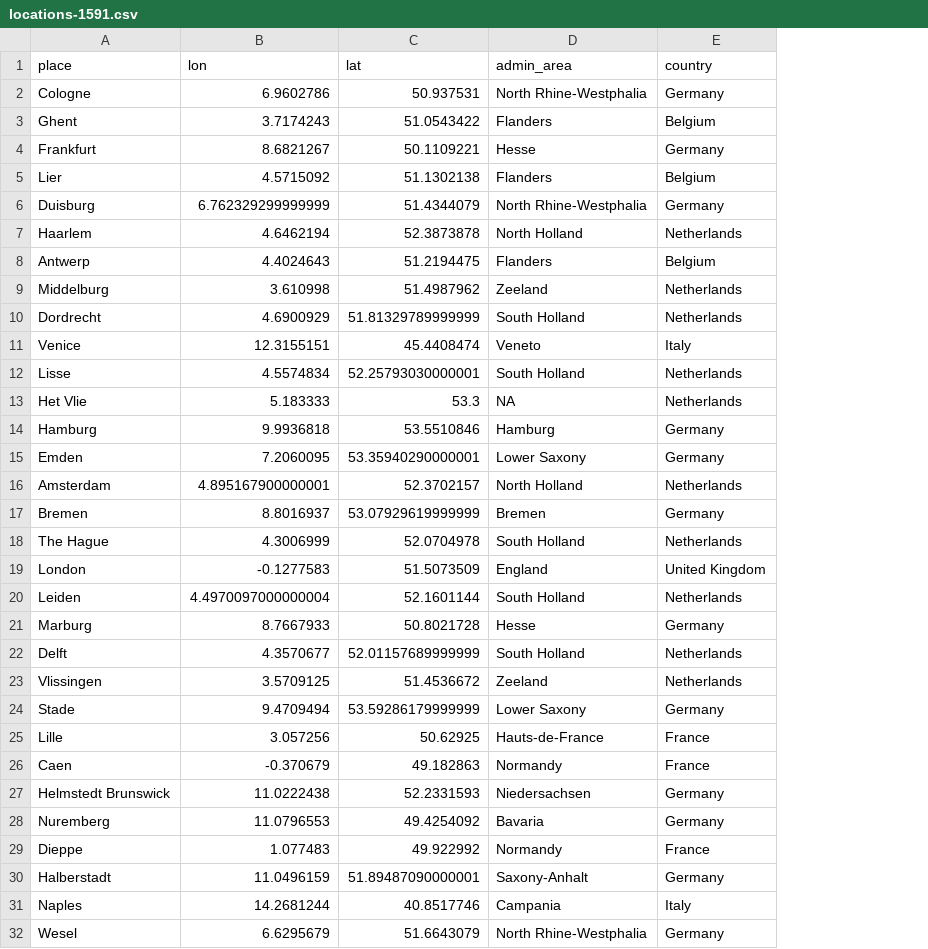
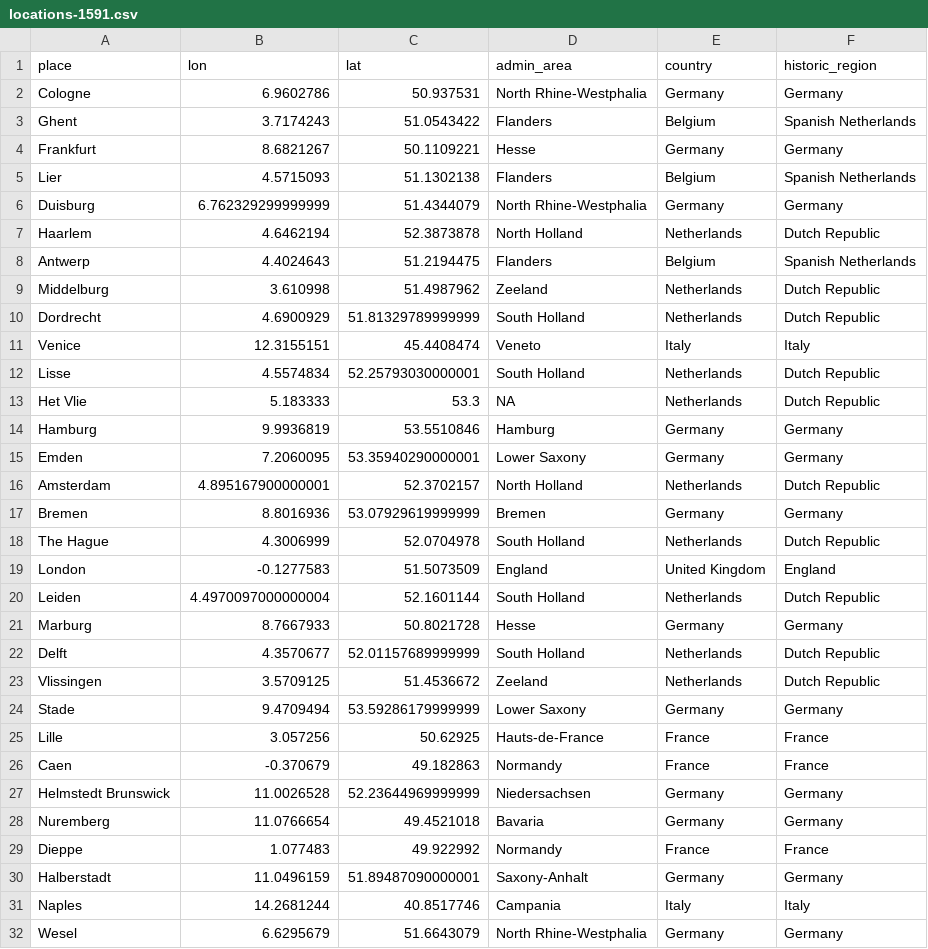
Before and after one commit to jessesadler/dvdm-correspondence, a CSV file: data/locations-1591.csv, drawn as a sheet; only a part is shown; the diff names each change by its address in the sheet, - before the commit and + after, or states it on an @@ line.

Commit message:
Update sf-points script and create locations_sf data
Rework cities scripts to put together source and correspondent data

```diff
--- a/data/locations-1591.csv
+++ b/data/locations-1591.csv
+column F (historic_region), rows 2-32: Germany | Spanish Netherlands | Germany | Spanish Netherlands | Germany | Dutch Republic | Spanish Netherlands | Dutch Republic | Dutch Republic | Italy | Dutch Republic | Dutch Republic | Germany | Germany | Dutch Republic | Germany | Dutch Republic | England | Dutch Republic | Germany | Dutch Republic | Dutch Republic | Germany | France | France | Germany | Germany | France | Germany | Italy | Germany
-B5 (lon): 4.5715092
+B5 (lon): 4.5715093
-B14 (lon): 9.9936818
+B14 (lon): 9.9936819
-B17 (lon): 8.8016937
+B17 (lon): 8.8016936
-B27 (lon): 11.0222438
+B27 (lon): 11.0026528
-C27 (lat): 52.2331593
+C27 (lat): 52.23644969999999
-B28 (lon): 11.0796553
+B28 (lon): 11.0766654
-C28 (lat): 49.4254092
+C28 (lat): 49.4521018
```
Also changed, not shown: 8 other files.
